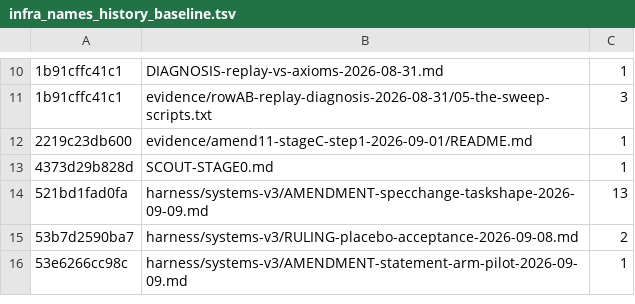
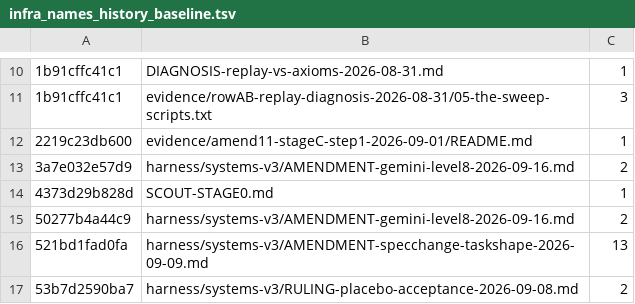
Before and after one commit to jyh/saltbench, a TSV file: scripts/infra_names_history_baseline.tsv, drawn as a sheet; only a part is shown, gaps mark what is left out; the shorter side is filled out with more unchanged rows.

```diff
--- a/scripts/infra_names_history_baseline.tsv
+++ b/scripts/infra_names_history_baseline.tsv
@@ -12,3 +12,5 @@
 2219c23db600	evidence/amend11-stageC-step1-2026-09-01/README.md	1
+3a7e032e57d9	harness/systems-v3/AMENDMENT-gemini-level8-2026-09-16.md	2
 4373d29b828d	SCOUT-STAGE0.md	1
+50277b4a44c9	harness/systems-v3/AMENDMENT-gemini-level8-2026-09-16.md	2
 521bd1fad0fa	harness/systems-v3/AMENDMENT-specchange-taskshape-2026-09-09.md	13
```
